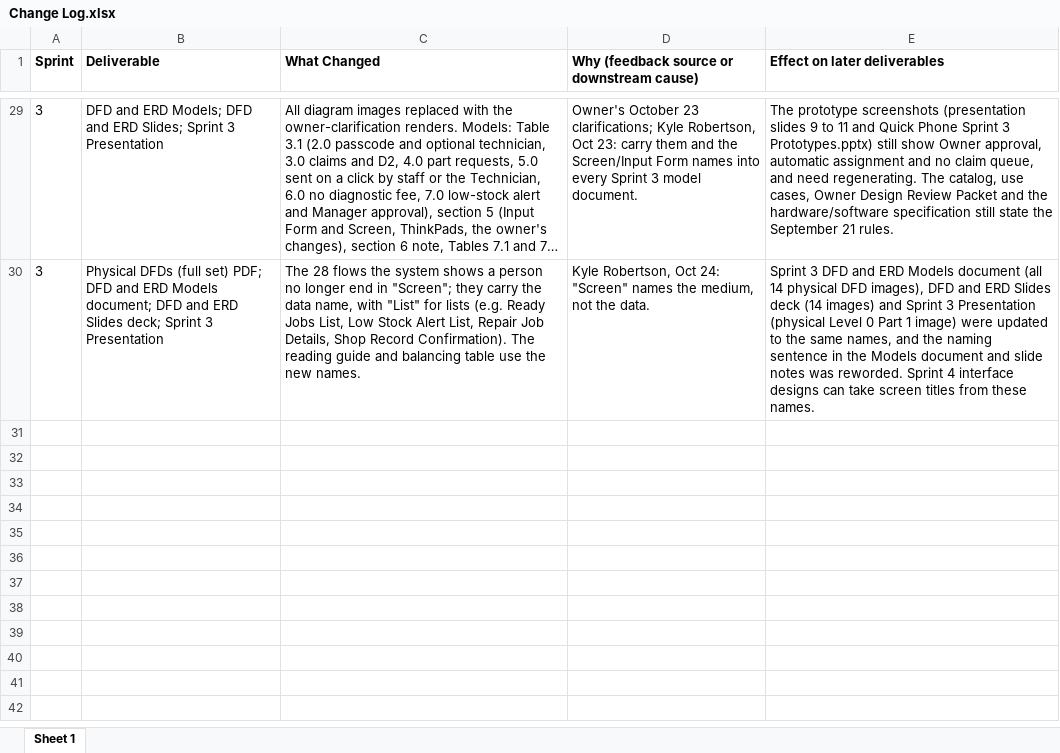
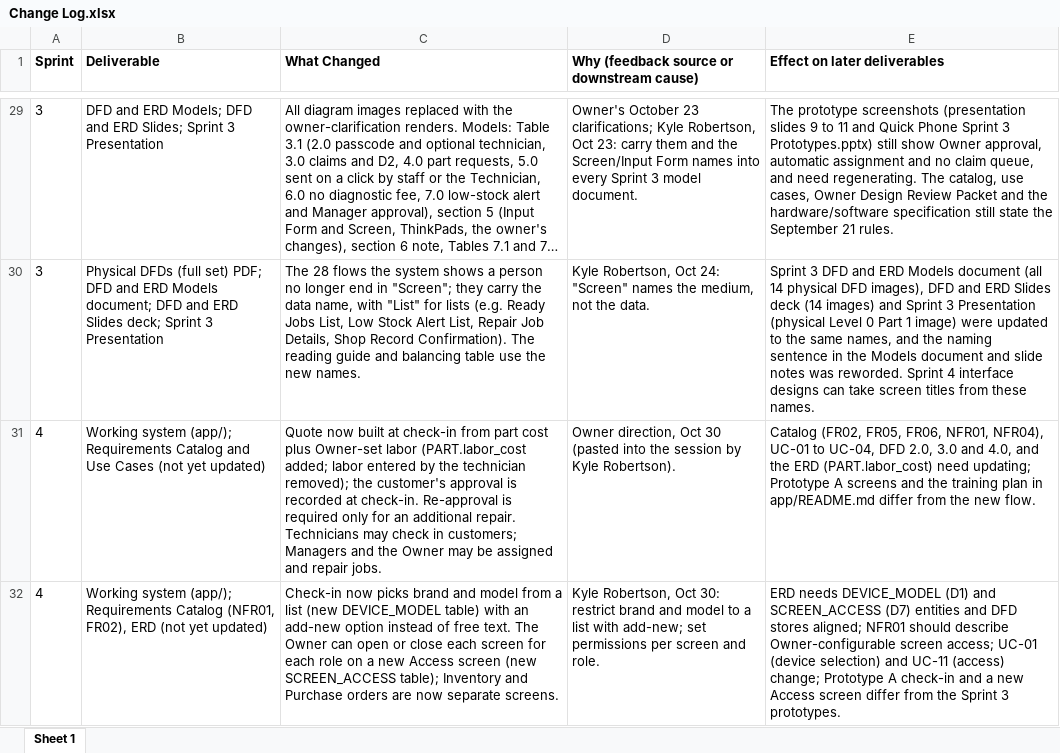
Before and after one commit to kylegrob/quickphone, an Excel workbook: docs/admin/Change Log.xlsx, sheet Sheet 1, drawn as a sheet; only a part is shown, gaps mark what is left out; long unchanged cells end in …; values as stored, in another font and other column widths than the file's, no borders; the diff names each change by its address in the sheet, - before the commit and + after, or states it on an @@ line.

```diff
--- a/docs/admin/Change Log.xlsx (sheet Sheet 1)
+++ b/docs/admin/Change Log.xlsx (sheet Sheet 1)
+row 31: 4 | Working system (app/); Requirements Catalog and Use Cases (not yet updated) | Quote now built at check-in from part cost plus Owner-set labor (PART.labor_cost added; labor entered by the technician removed); the customer's approval is recorded at check-in. Re-approval is required only for an additional repair. Technicians may check in customers; Managers and the Owner may be assigned and repair jobs. | Owner direction, Oct 30 (pasted into the session by Kyle Robertson). | Catalog (FR02, FR05, FR06, NFR01, NFR04), UC-01 to UC-04, DFD 2.0, 3.0 and 4.0, and the ERD (PART.labor_cost) need updating; Prototype A screens and the training plan in app/README.md differ from the new flow.
+row 32: 4 | Working system (app/); Requirements Catalog (NFR01, FR02), ERD (not yet updated) | Check-in now picks brand and model from a list (new DEVICE_MODEL table) with an add-new option instead of free text. The Owner can open or close each screen for each role on a new Access screen (new SCREEN_ACCESS table); Inventory and Purchase orders are now separate screens. | Kyle Robertson, Oct 30: restrict brand and model to a list with add-new; set permissions per screen and role. | ERD needs DEVICE_MODEL (D1) and SCREEN_ACCESS (D7) entities and DFD stores aligned; NFR01 should describe Owner-configurable screen access; UC-01 (device selection) and UC-11 (access) change; Prototype A check-in and a new Access screen differ from the Sprint 3 prototypes.
```
Also changed, not shown: docs/admin/AI Decision Log.xlsx, 33 other files.
